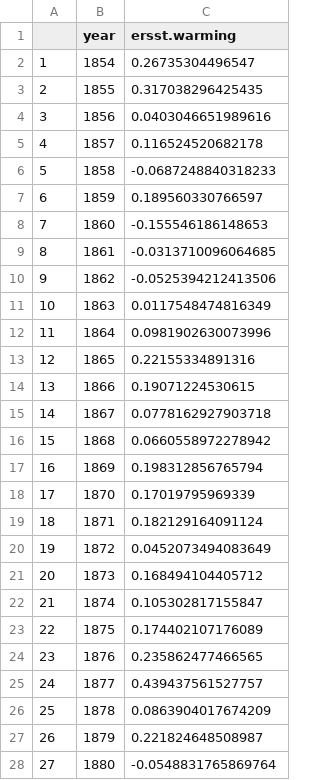
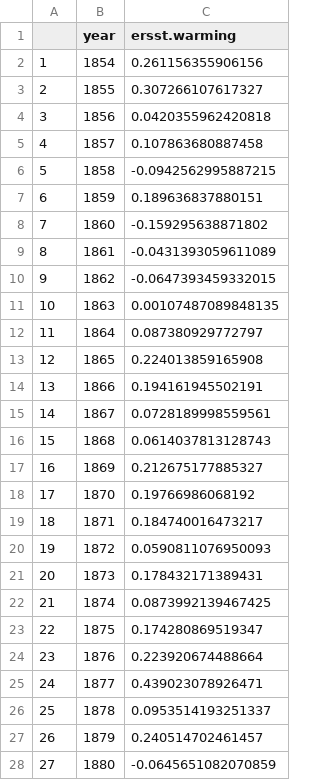
Before and after one commit to mikelitzow/CMIP6-attribution, a CSV file: CMIP6/summaries/north_pacific_annual_observed_sst.csv, drawn as a sheet; only a part is shown; the diff covers the shown part only.

Commit message:
Updated ERSST warming summary

```diff
--- a/CMIP6/summaries/north_pacific_annual_observed_sst.csv
+++ b/CMIP6/summaries/north_pacific_annual_observed_sst.csv
@@ -1,28 +1,28 @@
 "","year","ersst.warming"
-"1",1854,0.26735304496547
-"2",1855,0.317038296425435
-"3",1856,0.0403046651989616
-"4",1857,0.116524520682178
-"5",1858,-0.0687248840318233
-"6",1859,0.189560330766597
-"7",1860,-0.155546186148653
-"8",1861,-0.0313710096064685
-"9",1862,-0.0525394212413506
-"10",1863,0.0117548474816349
-"11",1864,0.0981902630073996
-"12",1865,0.22155334891316
-"13",1866,0.19071224530615
-"14",1867,0.0778162927903718
-"15",1868,0.0660558972278942
-"16",1869,0.198312856765794
-"17",1870,0.17019795969339
-"18",1871,0.182129164091124
-"19",1872,0.0452073494083649
-"20",1873,0.168494104405712
-"21",1874,0.105302817155847
-"22",1875,0.174402107176089
-"23",1876,0.235862477466565
-"24",1877,0.439437561527757
-"25",1878,0.0863904017674209
-"26",1879,0.221824648508987
-"27",1880,-0.0548831765869764
+"1",1854,0.261156355906156
+"2",1855,0.307266107617327
+"3",1856,0.0420355962420818
+"4",1857,0.107863680887458
+"5",1858,-0.0942562995887215
+"6",1859,0.189636837880151
+"7",1860,-0.159295638871802
+"8",1861,-0.0431393059611089
+"9",1862,-0.0647393459332015
+"10",1863,0.00107487089848135
+"11",1864,0.087380929772797
+"12",1865,0.224013859165908
+"13",1866,0.194161945502191
+"14",1867,0.0728189998559561
+"15",1868,0.0614037813128743
+"16",1869,0.212675177885327
+"17",1870,0.19766986068192
+"18",1871,0.184740016473217
+"19",1872,0.0590811076950093
+"20",1873,0.178432171389431
+"21",1874,0.0873992139467425
+"22",1875,0.174280869519347
+"23",1876,0.223920674488664
+"24",1877,0.439023078926471
+"25",1878,0.0953514193251337
+"26",1879,0.240514702461457
+"27",1880,-0.0645651082070859
```
Also changed, not shown: 1 added row and 141 edited cells elsewhere in this file.
